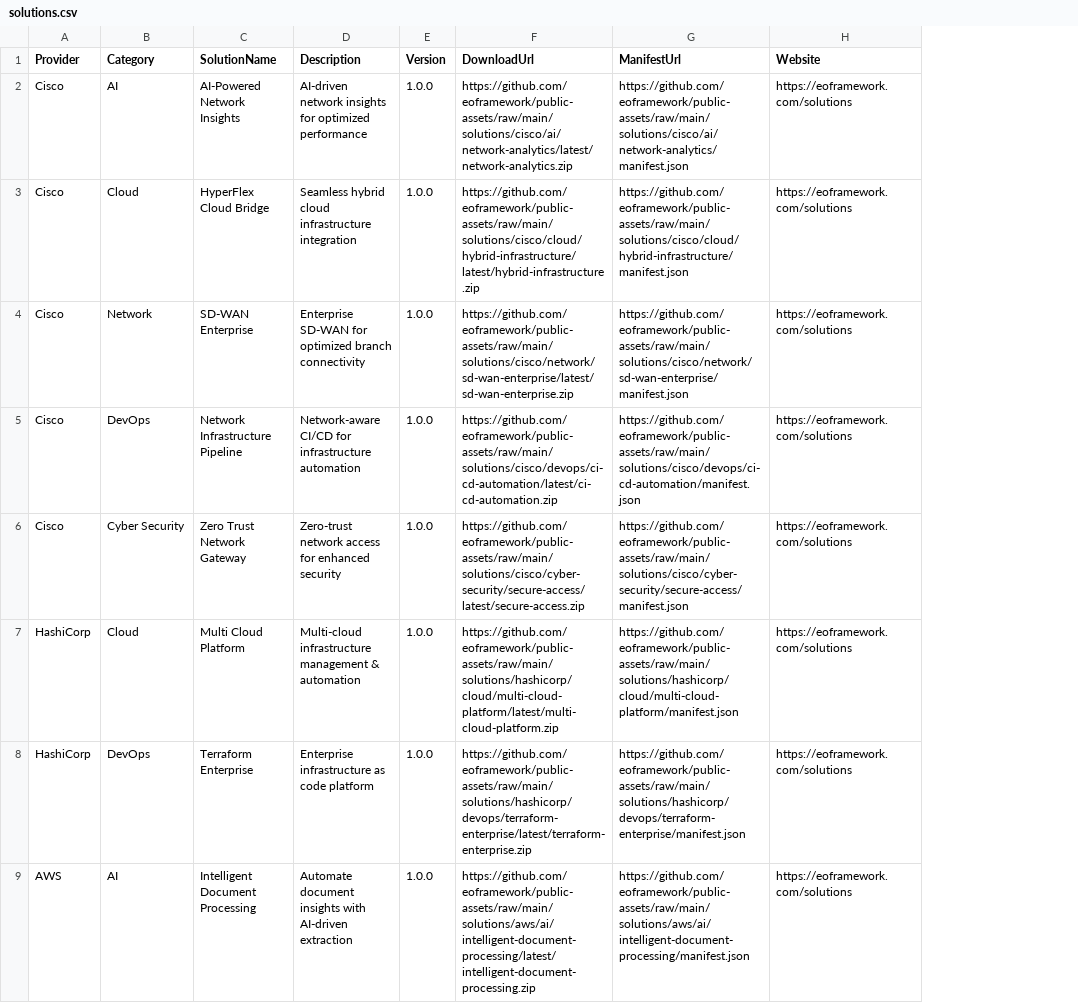
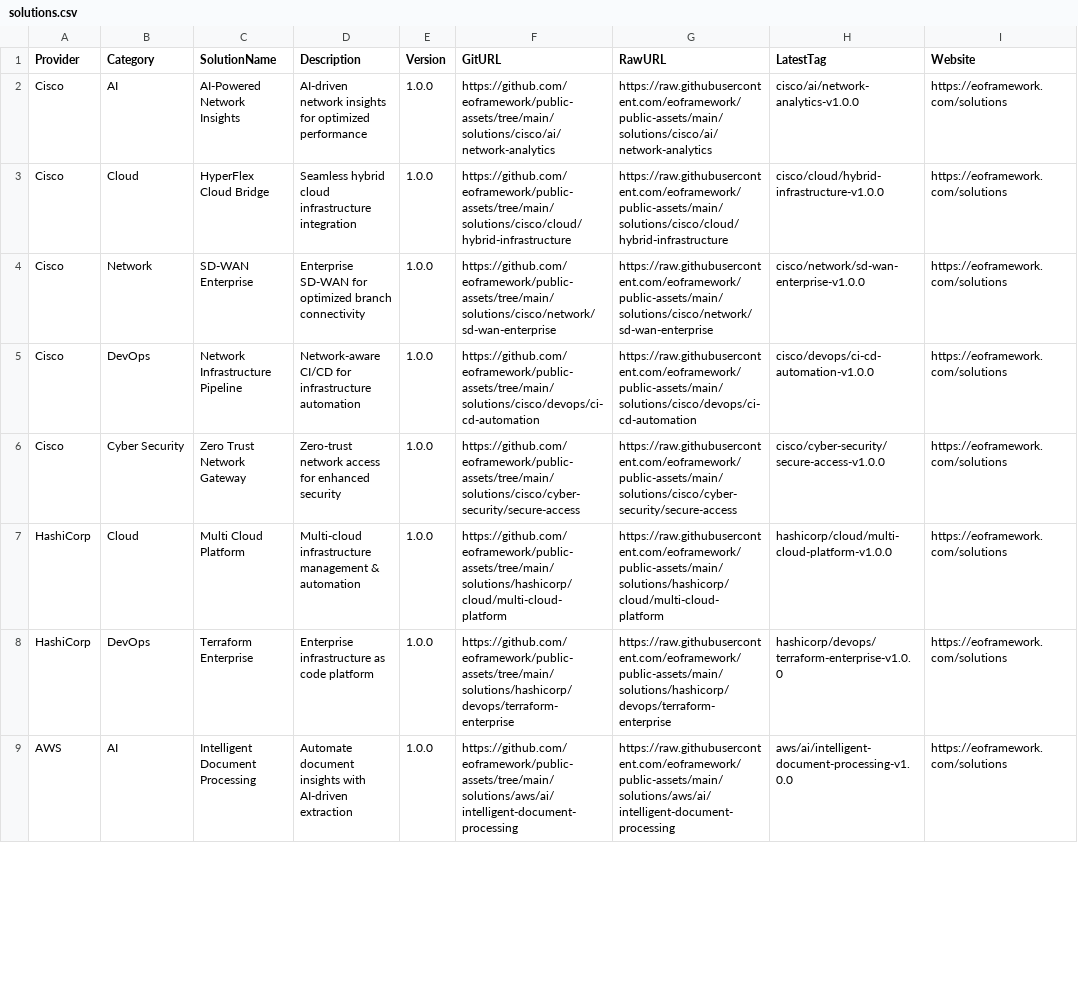
Before and after one commit to eoframework/public-assets, a CSV file: catalog/solutions.csv, drawn as a sheet; only a part is shown; removed rows and columns are numbered as before the commit, all else as after; the diff names each change by its address in the sheet, - before the commit and + after, or states it on an @@ line.

```diff
--- a/catalog/solutions.csv
+++ b/catalog/solutions.csv
-column F (DownloadUrl), rows 2-9: https://github.com/eoframework/public-assets/raw/main/solutions/cisco/ai/network-analytics/latest/network-analytics.zip | https://github.com/eoframework/public-assets/raw/main/solutions/cisco/cloud/hybrid-infrastructure/latest/hybrid-infrastructure.zip | https://github.com/eoframework/public-assets/raw/main/solutions/cisco/network/sd-wan-enterprise/latest/sd-wan-enterprise.zip | https://github.com/eoframework/public-assets/raw/main/solutions/cisco/devops/ci-cd-automation/latest/ci-cd-automation.zip | https://github.com/eoframework/public-assets/raw/main/solutions/cisco/cyber-security/secure-access/latest/secure-access.zip | https://github.com/eoframework/public-assets/raw/main/solutions/hashicorp/cloud/multi-cloud-platform/latest/multi-cloud-platform.zip | https://github.com/eoframework/public-assets/raw/main/solutions/hashicorp/devops/terraform-enterprise/latest/terraform-enterprise.zip | https://github.com/eoframework/public-assets/raw/main/solutions/aws/ai/intelligent-document-processing/latest/intelligent-document-processing.zip
-column G (ManifestUrl), rows 2-9: https://github.com/eoframework/public-assets/raw/main/solutions/cisco/ai/network-analytics/manifest.json | https://github.com/eoframework/public-assets/raw/main/solutions/cisco/cloud/hybrid-infrastructure/manifest.json | https://github.com/eoframework/public-assets/raw/main/solutions/cisco/network/sd-wan-enterprise/manifest.json | https://github.com/eoframework/public-assets/raw/main/solutions/cisco/devops/ci-cd-automation/manifest.json | https://github.com/eoframework/public-assets/raw/main/solutions/cisco/cyber-security/secure-access/manifest.json | https://github.com/eoframework/public-assets/raw/main/solutions/hashicorp/cloud/multi-cloud-platform/manifest.json | https://github.com/eoframework/public-assets/raw/main/solutions/hashicorp/devops/terraform-enterprise/manifest.json | https://github.com/eoframework/public-assets/raw/main/solutions/aws/ai/intelligent-document-processing/manifest.json
+column F (GitURL), rows 2-9: https://github.com/eoframework/public-assets/tree/main/solutions/cisco/ai/network-analytics | https://github.com/eoframework/public-assets/tree/main/solutions/cisco/cloud/hybrid-infrastructure | https://github.com/eoframework/public-assets/tree/main/solutions/cisco/network/sd-wan-enterprise | https://github.com/eoframework/public-assets/tree/main/solutions/cisco/devops/ci-cd-automation | https://github.com/eoframework/public-assets/tree/main/solutions/cisco/cyber-security/secure-access | https://github.com/eoframework/public-assets/tree/main/solutions/hashicorp/cloud/multi-cloud-platform | https://github.com/eoframework/public-assets/tree/main/solutions/hashicorp/devops/terraform-enterprise | https://github.com/eoframework/public-assets/tree/main/solutions/aws/ai/intelligent-document-processing
+column G (RawURL), rows 2-9: https://raw.githubusercontent.com/eoframework/public-assets/main/solutions/cisco/ai/network-analytics | https://raw.githubusercontent.com/eoframework/public-assets/main/solutions/cisco/cloud/hybrid-infrastructure | https://raw.githubusercontent.com/eoframework/public-assets/main/solutions/cisco/network/sd-wan-enterprise | https://raw.githubusercontent.com/eoframework/public-assets/main/solutions/cisco/devops/ci-cd-automation | https://raw.githubusercontent.com/eoframework/public-assets/main/solutions/cisco/cyber-security/secure-access | https://raw.githubusercontent.com/eoframework/public-assets/main/solutions/hashicorp/cloud/multi-cloud-platform | https://raw.githubusercontent.com/eoframework/public-assets/main/solutions/hashicorp/devops/terraform-enterprise | https://raw.githubusercontent.com/eoframework/public-assets/main/solutions/aws/ai/intelligent-document-processing
+column H (LatestTag), rows 2-9: cisco/ai/network-analytics-v1.0.0 | cisco/cloud/hybrid-infrastructure-v1.0.0 | cisco/network/sd-wan-enterprise-v1.0.0 | cisco/devops/ci-cd-automation-v1.0.0 | cisco/cyber-security/secure-access-v1.0.0 | hashicorp/cloud/multi-cloud-platform-v1.0.0 | hashicorp/devops/terraform-enterprise-v1.0.0 | aws/ai/intelligent-document-processing-v1.0.0
```
Also changed, not shown: 1 other file.
